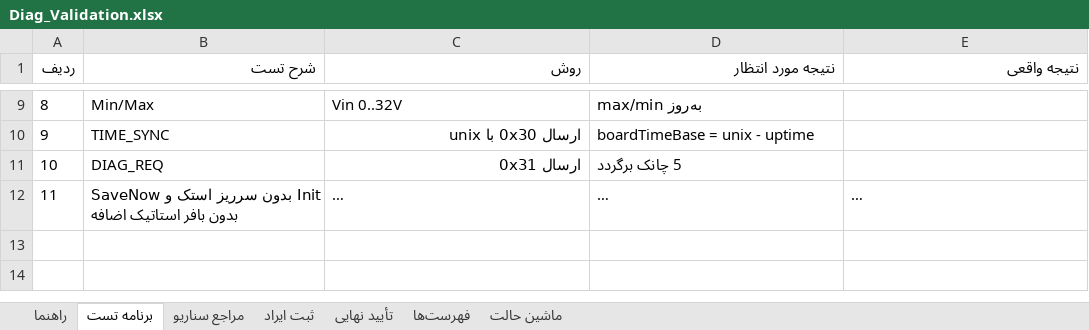
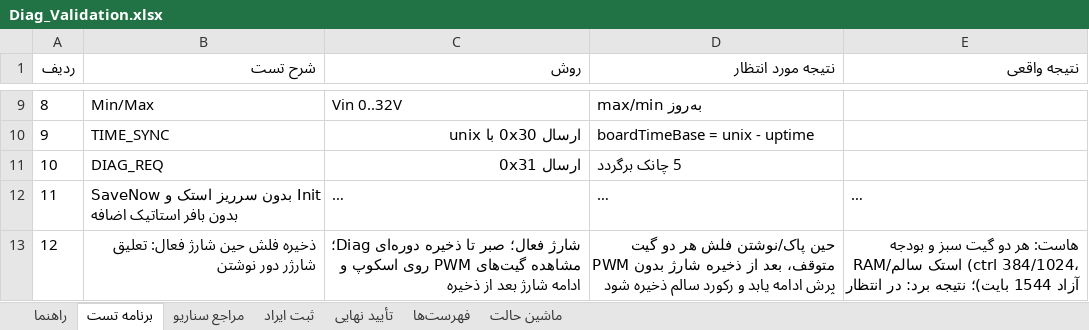
Before and after one commit to sargoliwork101-ui/ChangeOver, an Excel workbook: Firmware/Modules/Diag/Diag_Validation.xlsx, sheet برنامه تست, drawn as a sheet; only a part is shown, gaps mark what is left out; long unchanged cells end in …; values as stored, in another font and other column widths than the file's, no borders; the diff names each change by its address in the sheet, - before the commit and + after, or states it on an @@ line.

Commit message:
fix(Diag): suspend charger and stop PWM gates during flash save
A page erase stalls the whole CPU ~20..40 ms on this single-bank
part; the NVM and CalLut saves already forbid switching inside that
blind window, but the Diag save (about every 60 s while charging)
did not. SaveNow runs in the control task - the context that owns
charger evaluation - so it now sets the charger suspension flag and
stops both gates synchronously around WriteFlash, then clears the
flag; duty mirrors stay untouched and the next control pass resumes
regulation seamlessly. README and validation sheet updated.

Co-authored-by: arena-agent <297053741+arena-agent@users.noreply.github.com>

```diff
--- a/Firmware/Modules/Diag/Diag_Validation.xlsx (sheet برنامه تست)
+++ b/Firmware/Modules/Diag/Diag_Validation.xlsx (sheet برنامه تست)
+row 13: 12 | ذخیره فلش حین شارژ فعال: تعلیق شارژر دور نوشتن | شارژ فعال؛ صبر تا ذخیره دوره‌ای Diag؛ مشاهده گیت‌های PWM روی اسکوپ و ادامه شارژ بعد از ذخیره | حین پاک/نوشتن فلش هر دو گیت PWM متوقف، بعد از ذخیره شارژ بدون پرش ادامه یابد و رکورد سالم ذخیره شود | هاست: هر دو گیت سبز و بودجه RAM/استک سالم (ctrl 384/1024، آزاد 1544 بایت)؛ نتیجه برد: در انتظار
```
Also changed, not shown: sheet ثبت ایراد, 2 other files.
